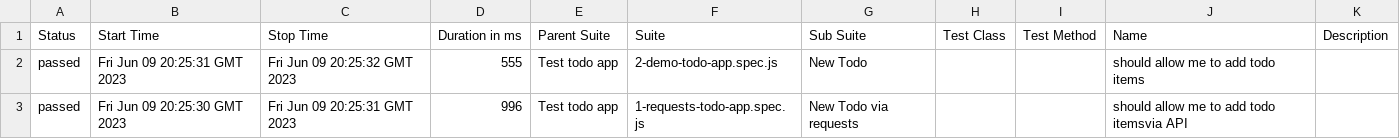
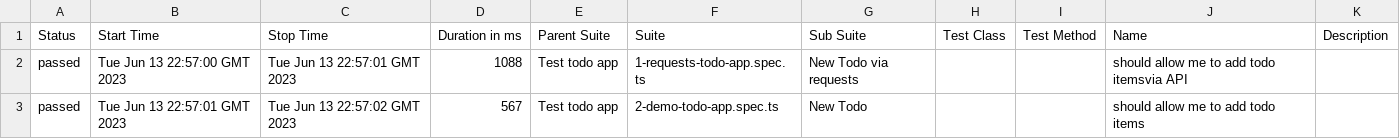
Before and after one commit to Valiantsin2021/Playwright-test-local-app-dockerized, a CSV file: data/suites.csv, drawn as a sheet.

```diff
--- a/data/suites.csv
+++ b/data/suites.csv
@@ -1,3 +1,3 @@
 "Status","Start Time","Stop Time","Duration in ms","Parent Suite","Suite","Sub Suite","Test Class","Test Method","Name","Description"
-"passed","Fri Jun 09 20:25:31 GMT 2023","Fri Jun 09 20:25:32 GMT 2023","555","Test todo app","2-demo-todo-app.spec.js","New Todo","","","should allow me to add todo items",""
-"passed","Fri Jun 09 20:25:30 GMT 2023","Fri Jun 09 20:25:31 GMT 2023","996","Test todo app","1-requests-todo-app.spec.js","New Todo via requests","","","should allow me to add todo itemsvia API",""
+"passed","Tue Jun 13 22:57:00 GMT 2023","Tue Jun 13 22:57:01 GMT 2023","1088","Test todo app","1-requests-todo-app.spec.ts","New Todo via requests","","","should allow me to add todo itemsvia API",""
+"passed","Tue Jun 13 22:57:01 GMT 2023","Tue Jun 13 22:57:02 GMT 2023","567","Test todo app","2-demo-todo-app.spec.ts","New Todo","","","should allow me to add todo items",""
```
Also changed, not shown: 22 other files.
